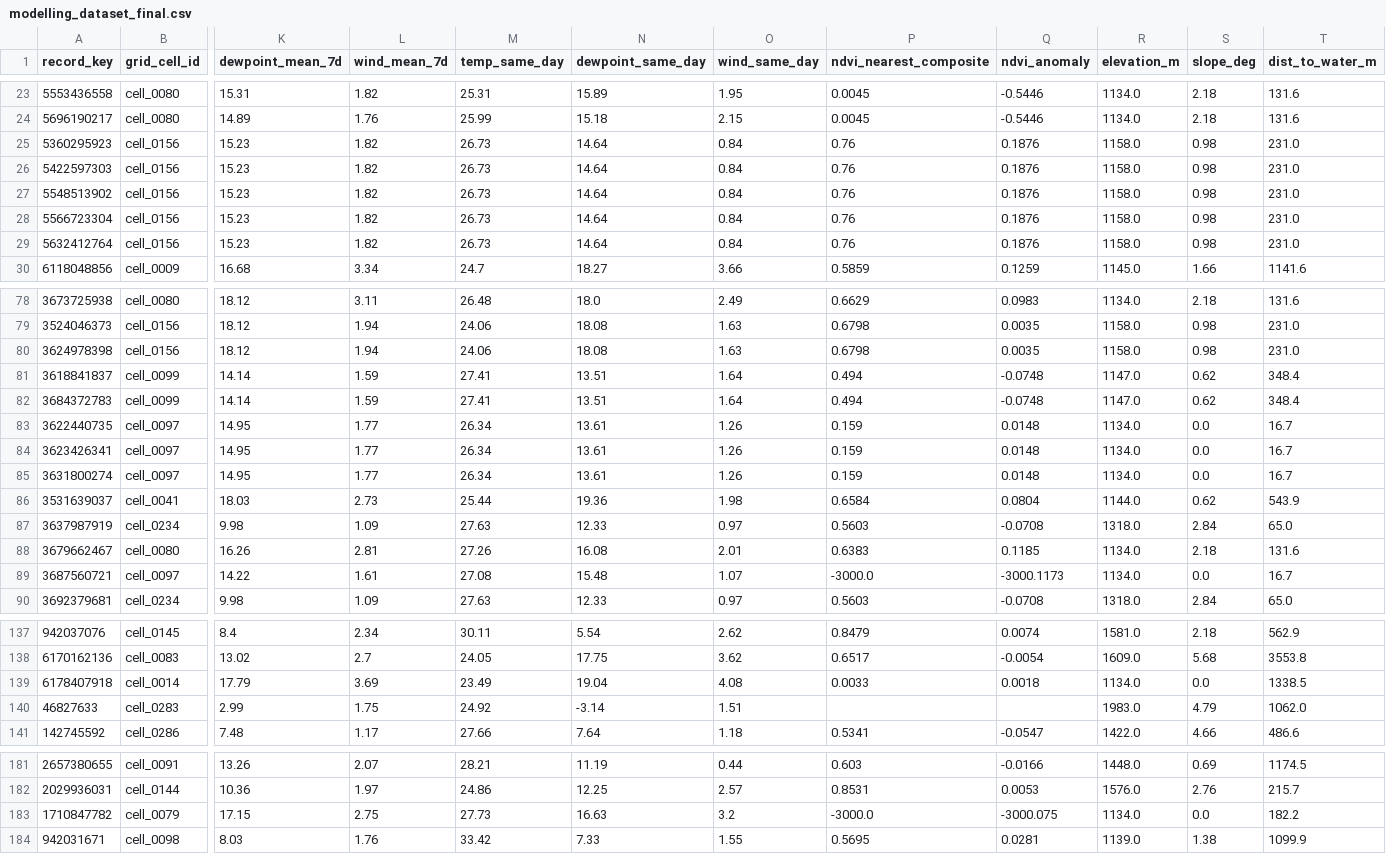
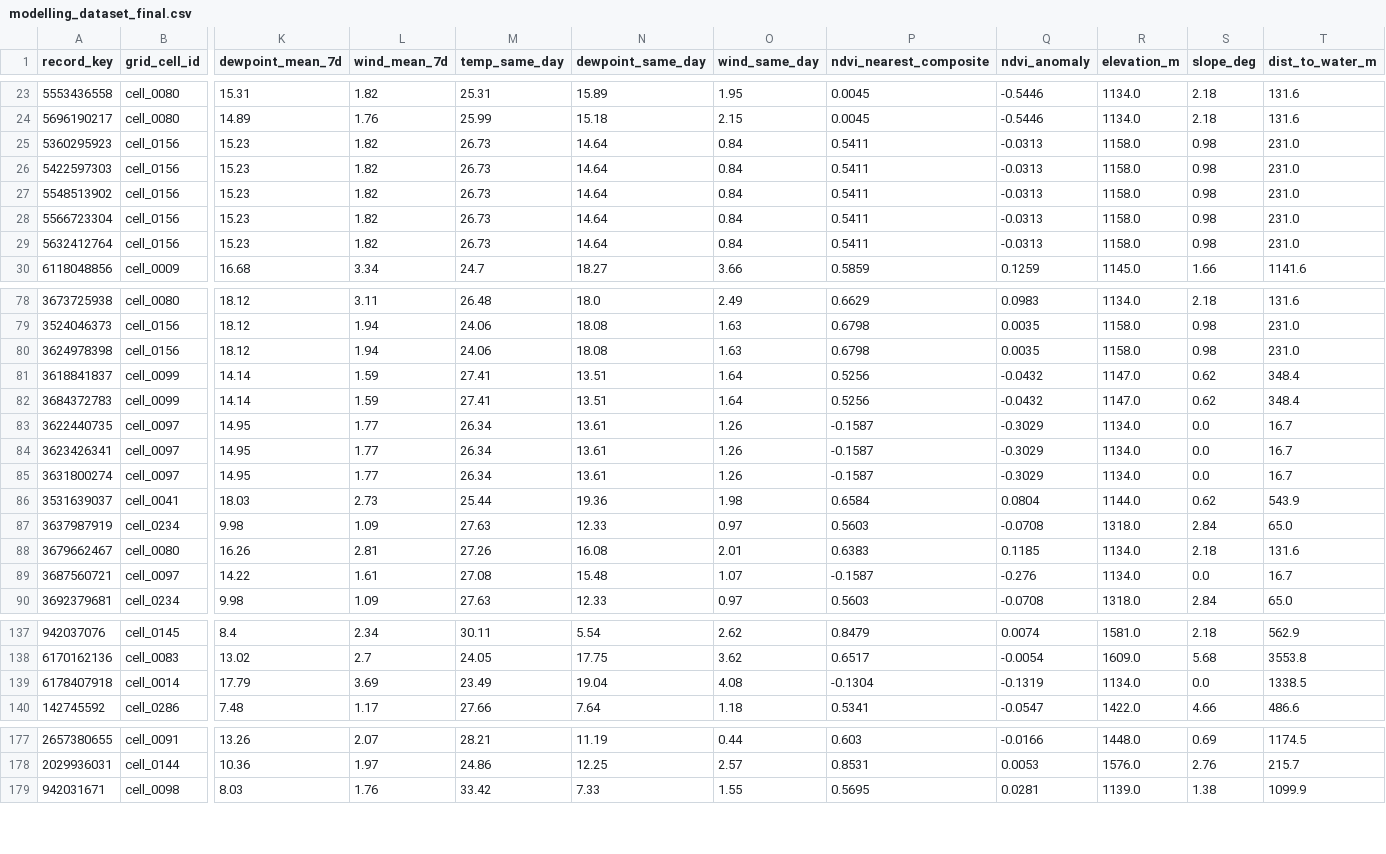
Before and after one commit to benardabuto081/QueleaGuard, a CSV file: data/processed/modelling_dataset_final.csv, drawn as a sheet; only a part is shown, gaps mark what is left out; rows hold the shown columns only; the diff covers the shown part only; the diff names each change by its address in the sheet, - before the commit and + after, or states it on an @@ line.

Commit message:
Milestone 3.10-3.11: Fix NDVI quality-filter bug, resolve pseudo-absence TGB contradiction, close Milestone 3
- Task 190: fix NDVI extraction to filter good-quality composites before
  nearest-composite selection (was selecting MODIS fill value -3000 as
  valid NDVI in 8/266 records)
- Log Entry 012: exclude 4 pseudo-absence records pre-dating MODIS's
  first valid composite (2000-02-18), generalizing the Log Entry 006
  temporal boundary rule to both classes
- Log Entry 013: exclude 3 pseudo-absence records that shared a
  checklist/date/cell with a confirmed presence record, violating the
  Target-Group Background absence assumption (Log Entry 009)
- Full validation re-run: 259 records, 133 presence / 126 pseudo-absence,
  zero missing values, zero cross-class contradictions, all remaining
  same-cell/date duplicates confirmed legitimate (multi-observer /
  multi-species same-checklist records)
- Milestone 3 (Data Engineering) formally closed in Dataset Feasibility
  Study; Implementation Roadmap checkboxes refreshed to match true state
- Removed stale, contradictory milestone_3_10_validation_report.txt

```diff
--- a/data/processed/modelling_dataset_final.csv
+++ b/data/processed/modelling_dataset_final.csv
-P25:P29 (ndvi_nearest_composite): 0.76
+P25:P29 (ndvi_nearest_composite): 0.5411
-Q25:Q29 (ndvi_anomaly): 0.1876
+Q25:Q29 (ndvi_anomaly): -0.0313
-P81:P82 (ndvi_nearest_composite): 0.494
+P81:P82 (ndvi_nearest_composite): 0.5256
-Q81:Q82 (ndvi_anomaly): -0.0748
+Q81:Q82 (ndvi_anomaly): -0.0432
-P83:P85 (ndvi_nearest_composite): 0.159
+P83:P85 (ndvi_nearest_composite): -0.1587
-Q83:Q85 (ndvi_anomaly): 0.0148
+Q83:Q85 (ndvi_anomaly): -0.3029
-P89 (ndvi_nearest_composite): -3000.0
+P89 (ndvi_nearest_composite): -0.1587
-Q89 (ndvi_anomaly): -3000.1173
+Q89 (ndvi_anomaly): -0.276
-P139 (ndvi_nearest_composite): 0.0033
+P139 (ndvi_nearest_composite): -0.1304
-Q139 (ndvi_anomaly): 0.0018
+Q139 (ndvi_anomaly): -0.1319
-row 140: 46827633 | cell_0283 | 2.99 | 1.75 | 24.92 | -3.14 | 1.51 |  |  | 1983.0 | 4.79 | 1062.0
-row 183: 1710847782 | cell_0079 | 17.15 | 2.75 | 27.73 | 16.63 | 3.2 | -3000.0 | -3000.075 | 1134.0 | 0.0 | 182.2
```
Also changed, not shown: 5 removed rows and 34 edited cells elsewhere in this file, data/processed/ndvi_features.csv, data/processed/ndvi_features_pseudo_absence.csv, 14 other files.
